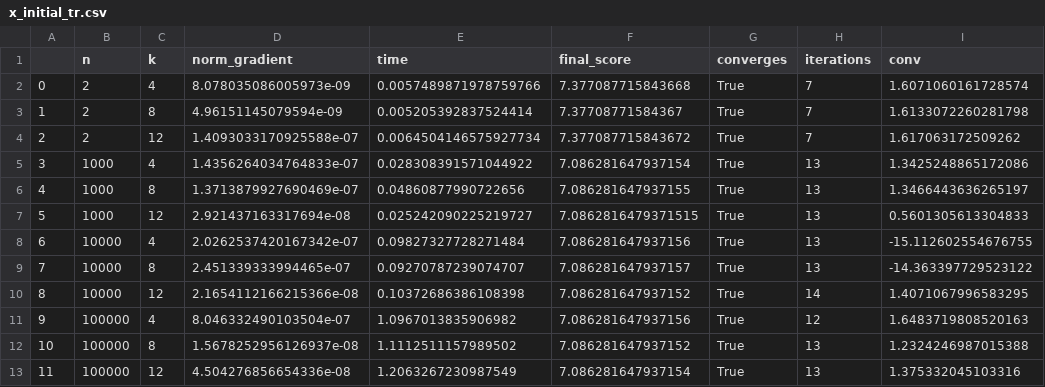
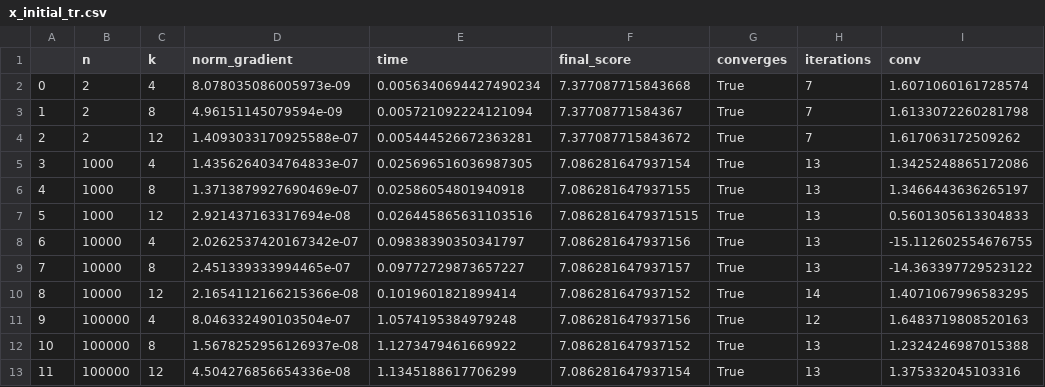
Before and after one commit to ElioEgidioDS/Numerical-Optimization-Assignment, a CSV file: csv/p52_final/final_2/x_initial_tr.csv, drawn as a sheet; only a part is shown; the diff names each change by its address in the sheet, - before the commit and + after, or states it on an @@ line.

```diff
--- a/csv/p52_final/final_2/x_initial_tr.csv
+++ b/csv/p52_final/final_2/x_initial_tr.csv
-E2 (time): 0.0057489871978759766
+E2 (time): 0.0056340694427490234
-E3 (time): 0.005205392837524414
+E3 (time): 0.005721092224121094
-E4 (time): 0.0064504146575927734
+E4 (time): 0.005444526672363281
-E5 (time): 0.028308391571044922
+E5 (time): 0.025696516036987305
-E6 (time): 0.04860877990722656
+E6 (time): 0.02586054801940918
-E7 (time): 0.025242090225219727
+E7 (time): 0.026445865631103516
-E8 (time): 0.09827327728271484
+E8 (time): 0.09838390350341797
-E9 (time): 0.09270787239074707
+E9 (time): 0.09772729873657227
-E10 (time): 0.10372686386108398
+E10 (time): 0.1019601821899414
-E11 (time): 1.0967013835906982
+E11 (time): 1.0574195384979248
-E12 (time): 1.1112511157989502
+E12 (time): 1.1273479461669922
-E13 (time): 1.2063267230987549
+E13 (time): 1.1345188617706299
```
Also changed, not shown: csv/p52_final/final_2/x_initial_nm.csv, csv/p52_final/final_3/x_initial_tr.csv, 11 other files.
